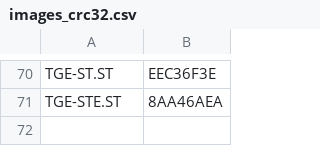
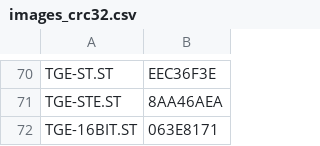
Before and after one commit to sidecartridge/atarist-public-floppy-db, a CSV file: images_crc32.csv, drawn as a sheet; only a part is shown, gaps mark what is left out.

```diff
--- a/images_crc32.csv
+++ b/images_crc32.csv
@@ -71 +71,2 @@
 "TGE-STE.ST";"8AA46AEA"
+"TGE-16BIT.ST";"063E8171"
```
Also changed, not shown: 2 other files.
